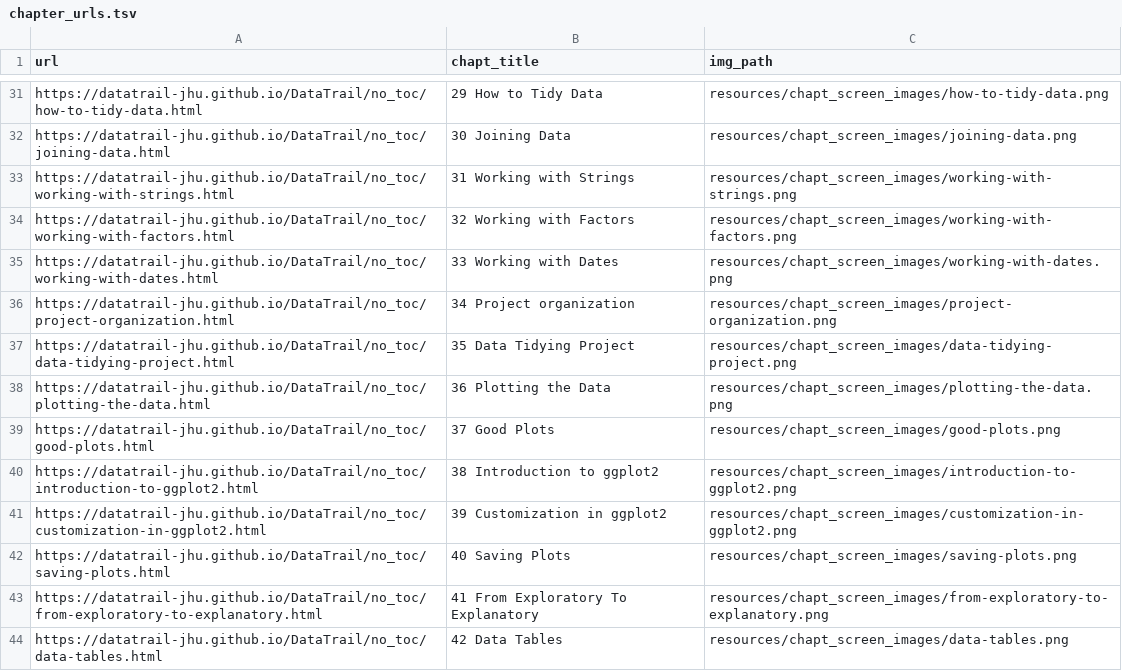
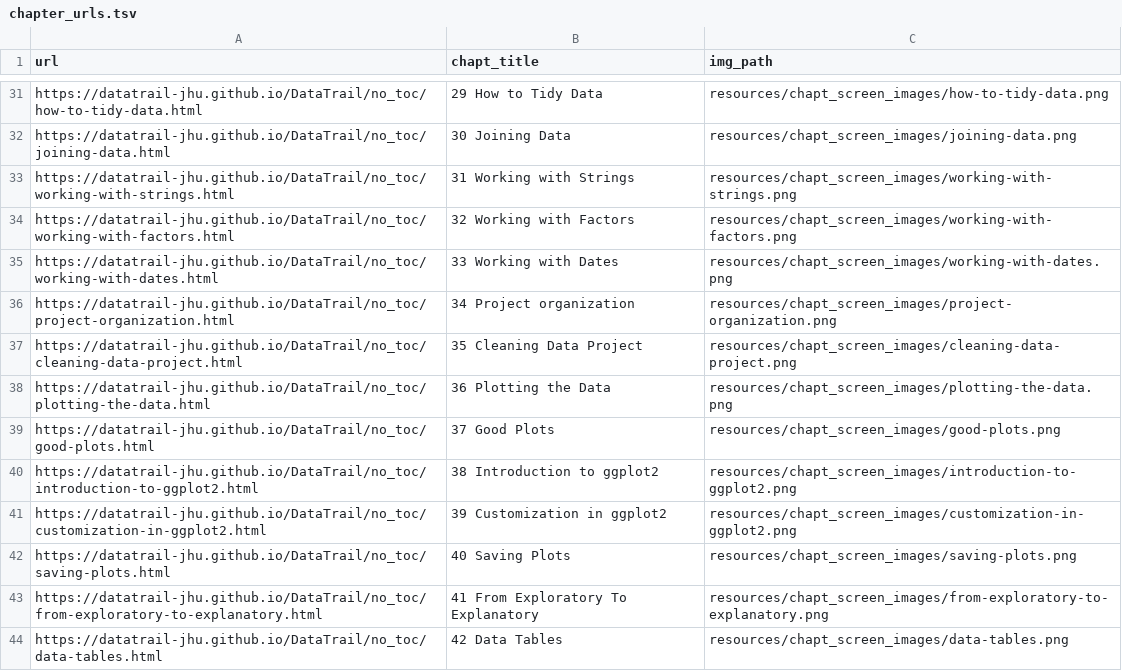
Before and after one commit to cansavvy/DataTrail_ReOrg, a TSV file: resources/chapt_screen_images/chapter_urls.tsv, drawn as a sheet; only a part is shown, gaps mark what is left out.

```diff
--- a/resources/chapt_screen_images/chapter_urls.tsv
+++ b/resources/chapt_screen_images/chapter_urls.tsv
@@ -36,3 +36,3 @@ https://datatrail-jhu.github.io/DataTrail/no_toc/working-with-dates.html	33 Work
 https://datatrail-jhu.github.io/DataTrail/no_toc/project-organization.html	34 Project organization	resources/chapt_screen_images/project-organization.png
-https://datatrail-jhu.github.io/DataTrail/no_toc/data-tidying-project.html	35 Data Tidying Project	resources/chapt_screen_images/data-tidying-project.png
+https://datatrail-jhu.github.io/DataTrail/no_toc/cleaning-data-project.html	35 Cleaning Data Project	resources/chapt_screen_images/cleaning-data-project.png
 https://datatrail-jhu.github.io/DataTrail/no_toc/plotting-the-data.html	36 Plotting the Data	resources/chapt_screen_images/plotting-the-data.png
```
Also changed, not shown: 10 other files.
